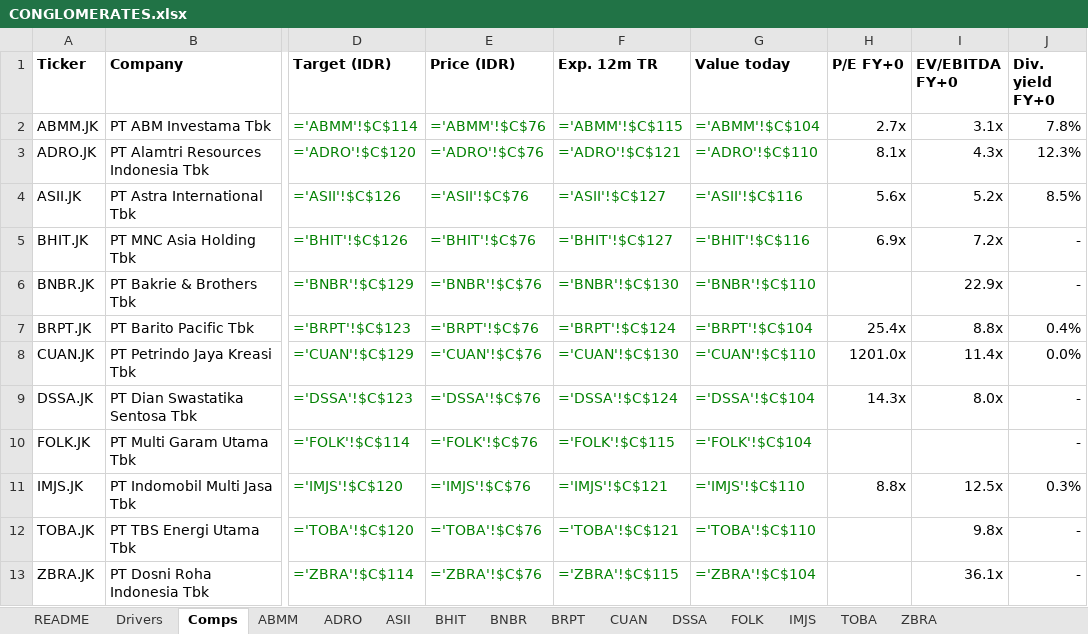
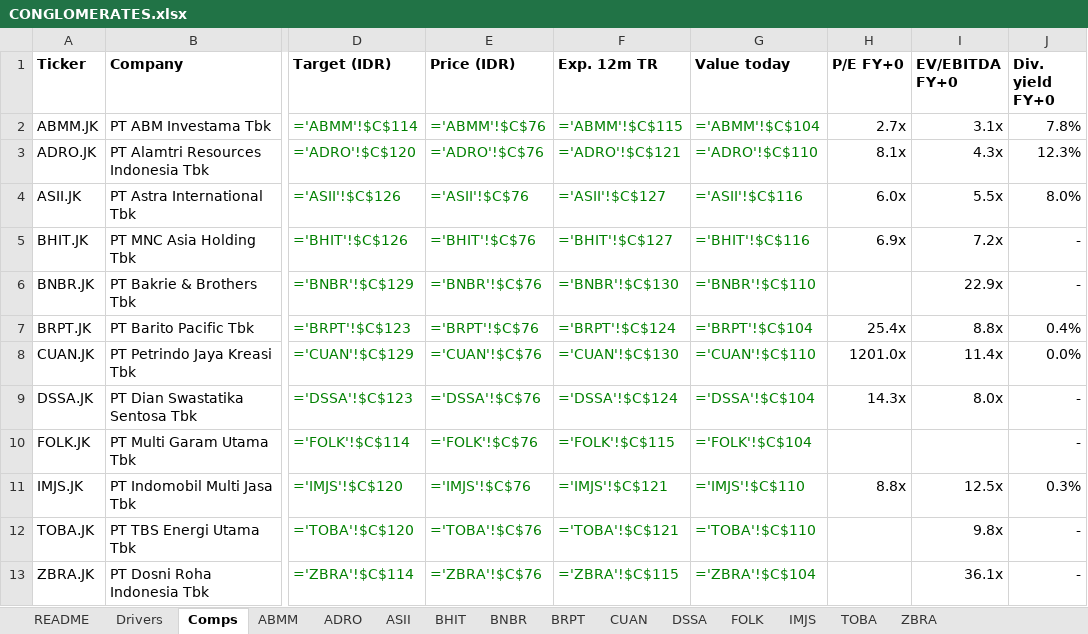
Before and after one commit to snipekick/sixsouth-dashboard, an Excel workbook: models/CONGLOMERATES.xlsx, sheet Comps, drawn as a sheet; only a part is shown, gaps mark what is left out; values as stored, in another font and other column widths than the file's, no borders; formulas without a stored value are shown as written; the diff names each change by its address in the sheet, - before the commit and + after, or states it on an @@ line.

```diff
--- a/models/CONGLOMERATES.xlsx (sheet Comps)
+++ b/models/CONGLOMERATES.xlsx (sheet Comps)
-H4 (P/E FY+0): 5.6x
+H4 (P/E FY+0): 6.0x
-I4 (EV/EBITDA FY+0): 5.2x
+I4 (EV/EBITDA FY+0): 5.5x
-J4 (Div. yield FY+0): 8.5%
+J4 (Div. yield FY+0): 8.0%
```
Also changed, not shown: sheet ASII, sheet README, 24 other files.
